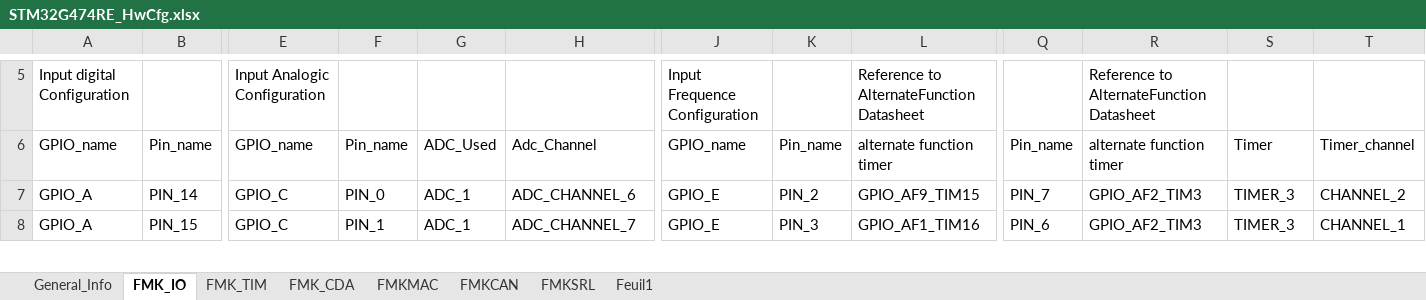
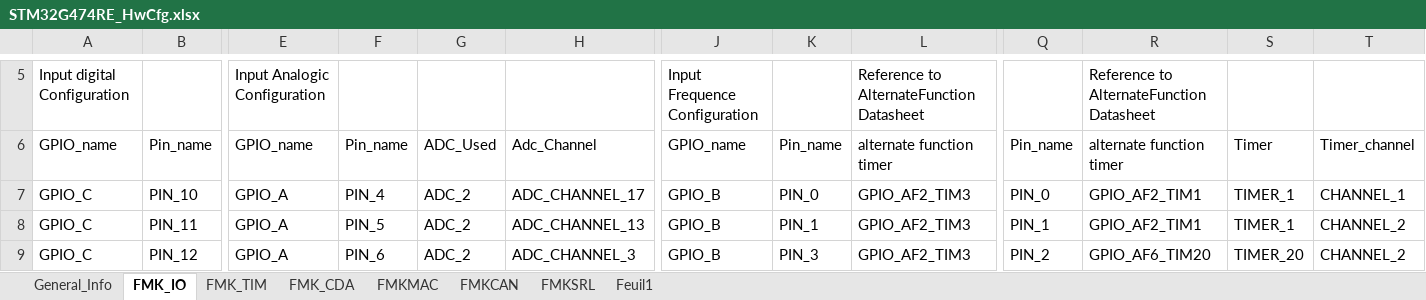
Before and after one commit to mbarbeau0545/PickersRobotPOC, an Excel workbook: Doc/ConfigPrj/ExcelCfg/STM32G474RE/STM32G474RE_HwCfg.xlsx, sheet FMK_IO, drawn as a sheet; only a part is shown, gaps mark what is left out; values as stored, in another font and other column widths than the file's, no borders; table styles not drawn; rows hold the shown columns only; the diff covers the shown part only; the diff names each change by its address in the sheet, - before the commit and + after, or states it on an @@ line.

```diff
--- a/Doc/ConfigPrj/ExcelCfg/STM32G474RE/STM32G474RE_HwCfg.xlsx (sheet FMK_IO)
+++ b/Doc/ConfigPrj/ExcelCfg/STM32G474RE/STM32G474RE_HwCfg.xlsx (sheet FMK_IO)
-A7:A8: GPIO_A
+A7:A8: GPIO_C
-B7: PIN_14
+B7: PIN_10
-E7:E8: GPIO_C
+E7:E8: GPIO_A
-F7: PIN_0
+F7: PIN_4
-G7:G8: ADC_1
+G7:G8: ADC_2
-H7: ADC_CHANNEL_6
+H7: ADC_CHANNEL_17
-J7:J8: GPIO_E
+J7:J8: GPIO_B
-K7: PIN_2
+K7: PIN_0
-L7: GPIO_AF9_TIM15
+L7: GPIO_AF2_TIM3
-Q7: PIN_7
+Q7: PIN_0
-R7:R8: GPIO_AF2_TIM3
+R7:R8: GPIO_AF2_TIM1
-S7:S8: TIMER_3
+S7:S8: TIMER_1
-T7: CHANNEL_2
+T7: CHANNEL_1
-B8: PIN_15
+B8: PIN_11
-F8: PIN_1
+F8: PIN_5
-H8: ADC_CHANNEL_7
+H8: ADC_CHANNEL_13
-K8: PIN_3
+K8: PIN_1
-L8: GPIO_AF1_TIM16
+L8: GPIO_AF2_TIM3
-Q8: PIN_6
+Q8: PIN_1
-T8: CHANNEL_1
+T8: CHANNEL_2
+row 9: GPIO_C | PIN_12 | GPIO_A | PIN_6 | ADC_2 | ADC_CHANNEL_3 | GPIO_B | PIN_3 | GPIO_AF2_TIM3 | PIN_2 | GPIO_AF6_TIM20 | TIMER_20 | CHANNEL_2
```
Also changed, not shown: 7 added rows, 42 removed rows and 47 edited cells elsewhere in this sheet, sheet FMK_TIM, sheet General_Info, Doc/ConfigPrj/ExcelCfg/STM32G474RE/STM32G474RE_SwCfg.xlsm, 41 other files.
